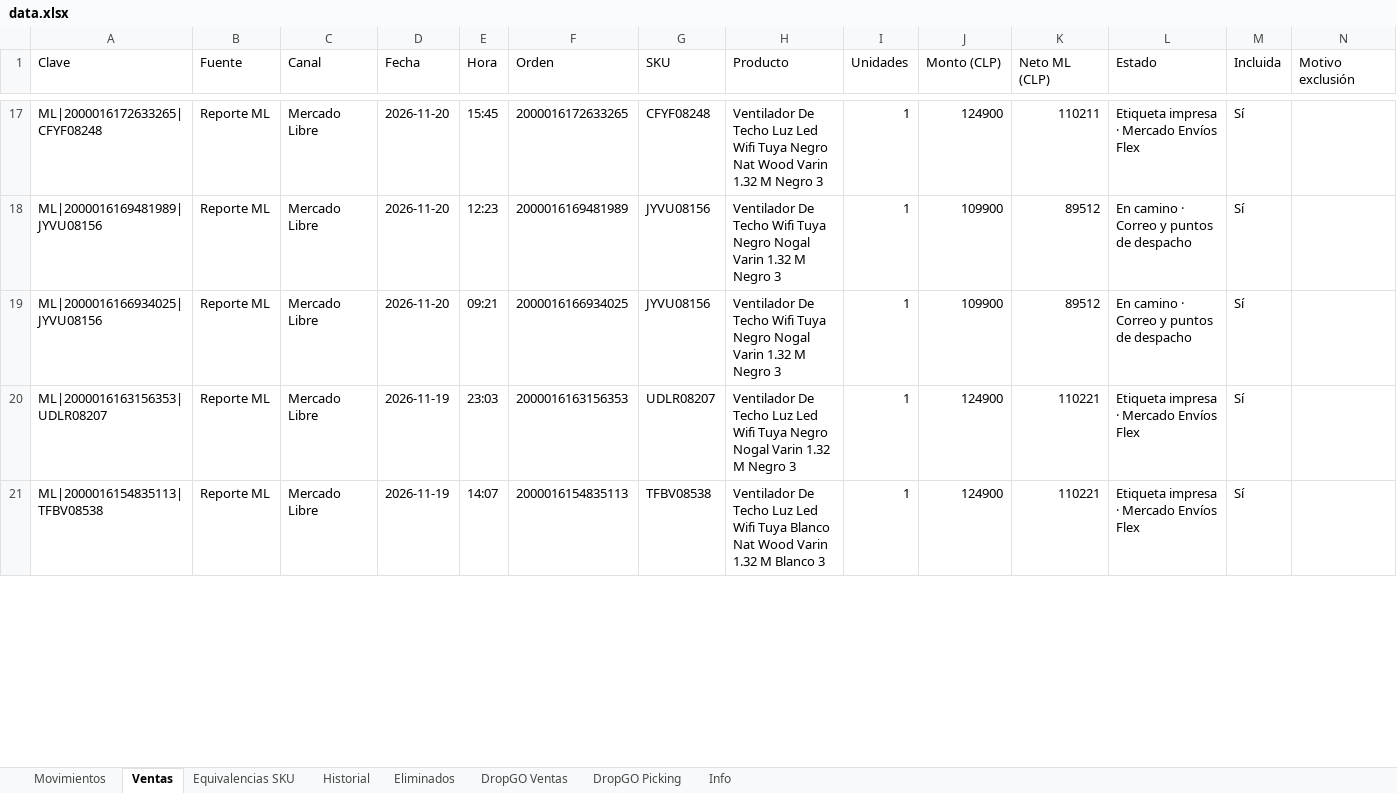
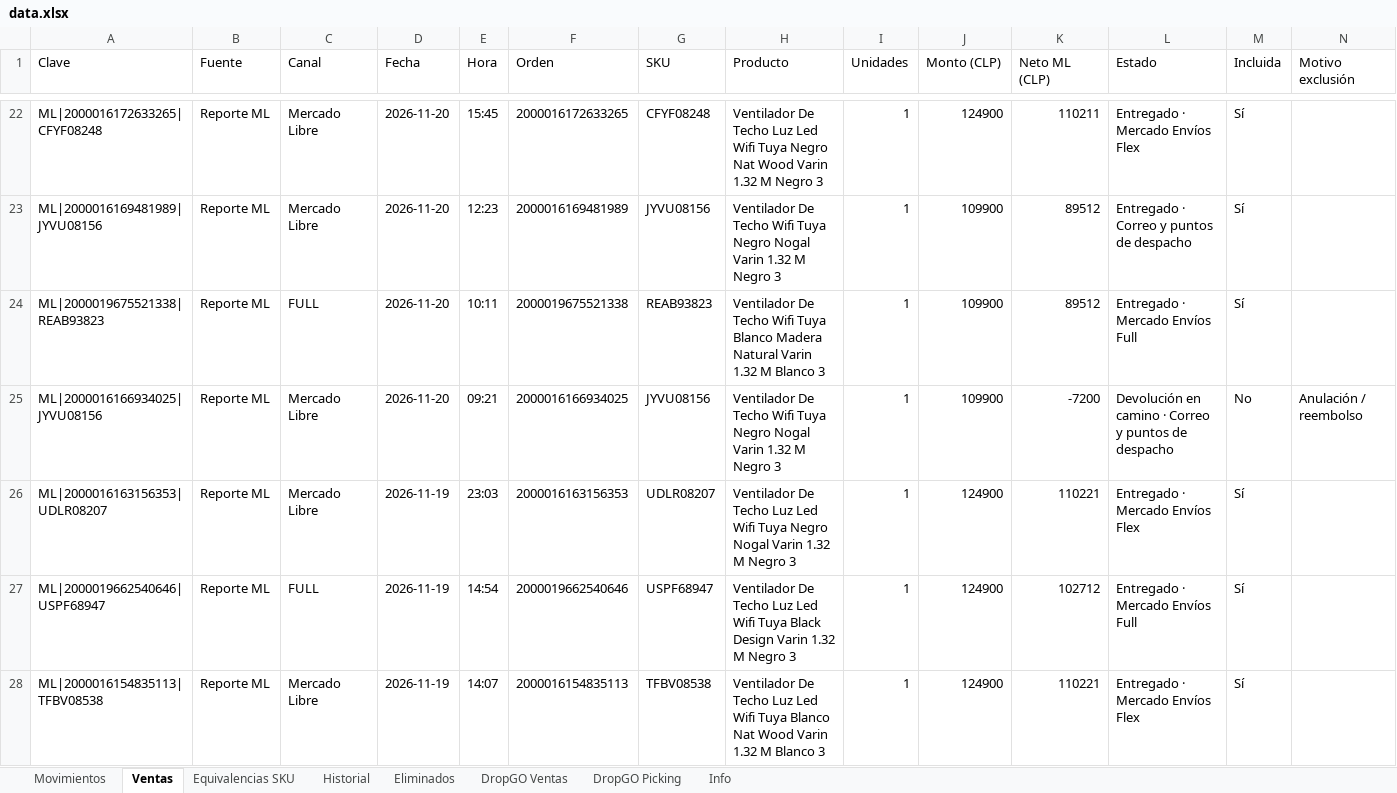
Before and after one commit to alaskanext-blip/ERPvarin, an Excel workbook: data.xlsx, sheet Ventas, drawn as a sheet; only a part is shown, gaps mark what is left out; values as stored, in another font and other column widths than the file's, no borders; addresses are those after the commit; the diff covers the shown part only; the diff names each change by its address in the sheet, - before the commit and + after, or states it on an @@ line.

Commit message:
Datos Varin 2026-11-23 22:11

```diff
--- a/data.xlsx (sheet Ventas)
+++ b/data.xlsx (sheet Ventas)
-L22 (Estado): Etiqueta impresa · Mercado Envíos Flex
+L22 (Estado): Entregado · Mercado Envíos Flex
-L23 (Estado): En camino · Correo y puntos de despacho
+L23 (Estado): Entregado · Correo y puntos de despacho
+row 24: ML|2000019675521338|REAB93823 | Reporte ML | FULL | 2026-11-20 | 10:11 | 2000019675521338 | REAB93823 | Ventilador De Techo Wifi Tuya Blanco Madera Natural Varin 1.32 M Blanco 3 | 1 | 109900 | 89512 | Entregado · Mercado Envíos Full | Sí
-K25 (Neto ML (CLP)): 89512
+K25 (Neto ML (CLP)): -7200
-L25 (Estado): En camino · Correo y puntos de despacho
+L25 (Estado): Devolución en camino · Correo y puntos de despacho
-M25 (Incluida): Sí
+M25 (Incluida): No
-N25 (Motivo exclusión): (empty)
+N25 (Motivo exclusión): Anulación / reembolso
-L26 (Estado): Etiqueta impresa · Mercado Envíos Flex
+L26 (Estado): Entregado · Mercado Envíos Flex
+row 27: ML|2000019662540646|USPF68947 | Reporte ML | FULL | 2026-11-19 | 14:54 | 2000019662540646 | USPF68947 | Ventilador De Techo Luz Led Wifi Tuya Black Design Varin 1.32 M Negro 3 | 1 | 124900 | 102712 | Entregado · Mercado Envíos Full | Sí
-L28 (Estado): Etiqueta impresa · Mercado Envíos Flex
+L28 (Estado): Entregado · Mercado Envíos Flex
```
Also changed, not shown: 8 added rows and 29 edited cells elsewhere in this sheet, sheet Movimientos, sheet Historial, sheet Info.
